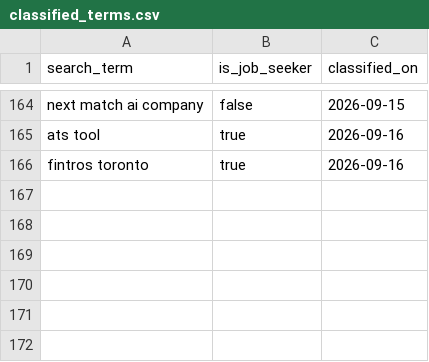
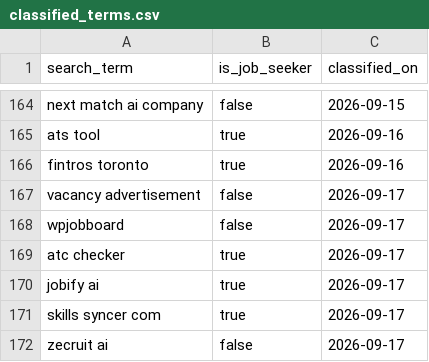
Before and after one commit to jessicagertig/paid-ads-management-pipeline, a CSV file: catalogue/classified_terms.csv, drawn as a sheet; only a part is shown, gaps mark what is left out; the diff names each change by its address in the sheet, - before the commit and + after, or states it on an @@ line.

```diff
--- a/catalogue/classified_terms.csv
+++ b/catalogue/classified_terms.csv
+row 167: vacancy advertisement | false | 2026-09-17
+row 168: wpjobboard | false | 2026-09-17
+row 169: atc checker | true | 2026-09-17
+row 170: jobify ai | true | 2026-09-17
+row 171: skills syncer com | true | 2026-09-17
+row 172: zecruit ai | false | 2026-09-17
```
